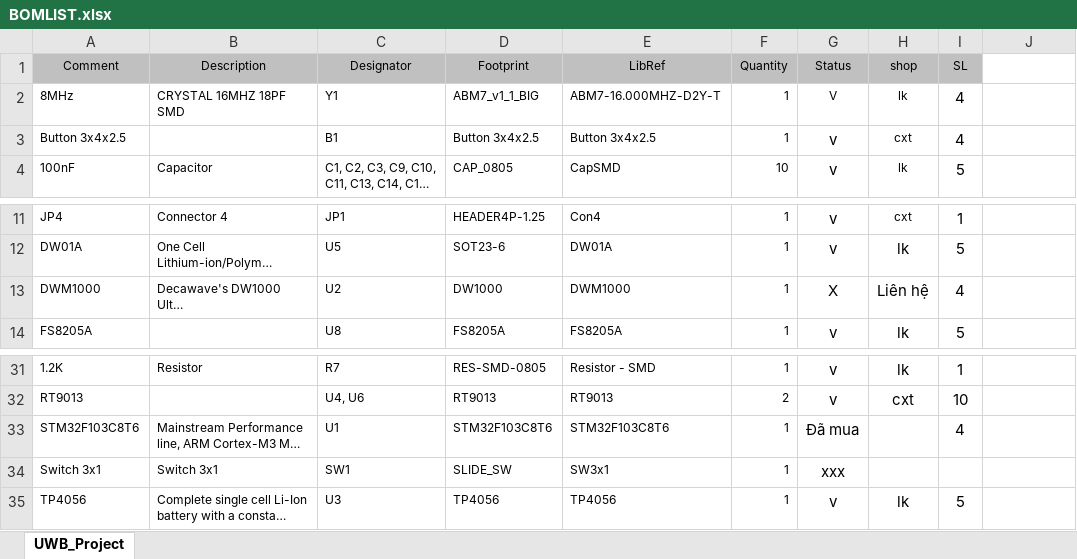
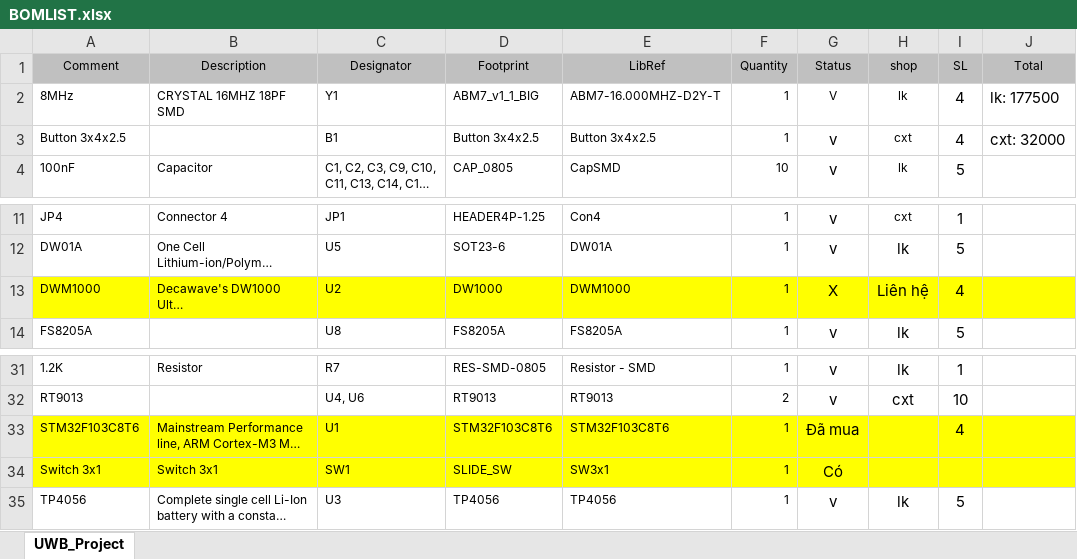
Before and after one commit to huyhoanghust/Design-Project, an Excel workbook: HARDWARE/BOMLIST.xlsx, sheet UWB_Project, drawn as a sheet; only a part is shown, gaps mark what is left out; long unchanged cells end in …; values as stored, in another font and other column widths than the file's, no borders; the diff names each change by its address in the sheet, - before the commit and + after, or states it on an @@ line.

```diff
--- a/HARDWARE/BOMLIST.xlsx (sheet UWB_Project)
+++ b/HARDWARE/BOMLIST.xlsx (sheet UWB_Project)
-J1: (empty)
+J1: Total
-J1 fill: none
+J1 fill: #C0C0C0
-J2 (Total): (empty)
+J2 (Total): lk: 177500
-J3 (Total): (empty)
+J3 (Total): cxt: 32000
-A13:J13 fill: none
+A13:J13 fill: #FFFF00
-A33:J34 fill: none
+A33:J34 fill: #FFFF00
-G34 (Status): xxx
+G34 (Status): Có
```
Also changed, not shown: 2 other files.
